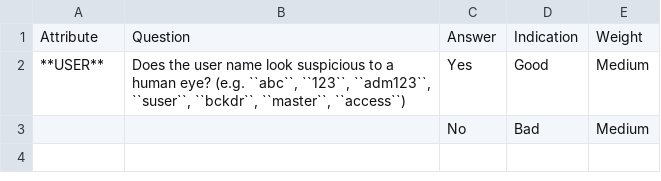
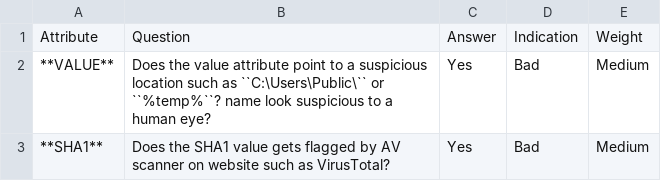
Before and after one commit to NextronSystems/log-analysis-manual, a CSV file: csv/runkey.csv, drawn as a sheet.

Commit message:
Update runkey.csv

```diff
--- a/csv/runkey.csv
+++ b/csv/runkey.csv
@@ -1,3 +1,3 @@
 Attribute;Question;Answer;Indication;Weight
-**USER**;Does the user name look suspicious to a human eye? (e.g. ``abc``, ``123``, ``adm123``, ``suser``, ``bckdr``, ``master``, ``access``);Yes;Good;Medium
-;;No;Bad;Medium
+**VALUE**;Does the value attribute point to a suspicious location such as ``C:\Users\Public\`` or ``%temp%``? name look suspicious to a human eye?;Yes;Bad;Medium
+**SHA1**;Does the SHA1 value gets flagged by AV scanner on website such as VirusTotal?;Yes;Bad;Medium
```
